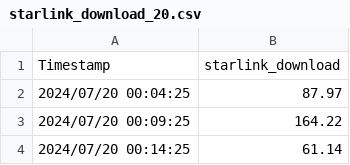
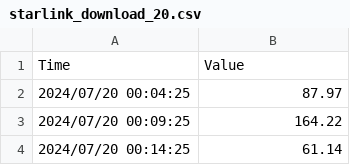
Before and after one commit to FallenGameR/iperf3_watcher, a CSV file: isp_compare/data/starlink_download_20.csv, drawn as a sheet; only a part is shown; removed rows and columns are numbered as before the commit, all else as after; the diff names each change by its address in the sheet, - before the commit and + after, or states it on an @@ line.

```diff
--- a/isp_compare/data/starlink_download_20.csv
+++ b/isp_compare/data/starlink_download_20.csv
-row 1: Timestamp | starlink_download
+row 1: Time | Value
```
Also changed, not shown: isp_compare/data/centurylink_download_20.csv, isp_compare/data/centurylink_download_21.csv, 15 other files.
